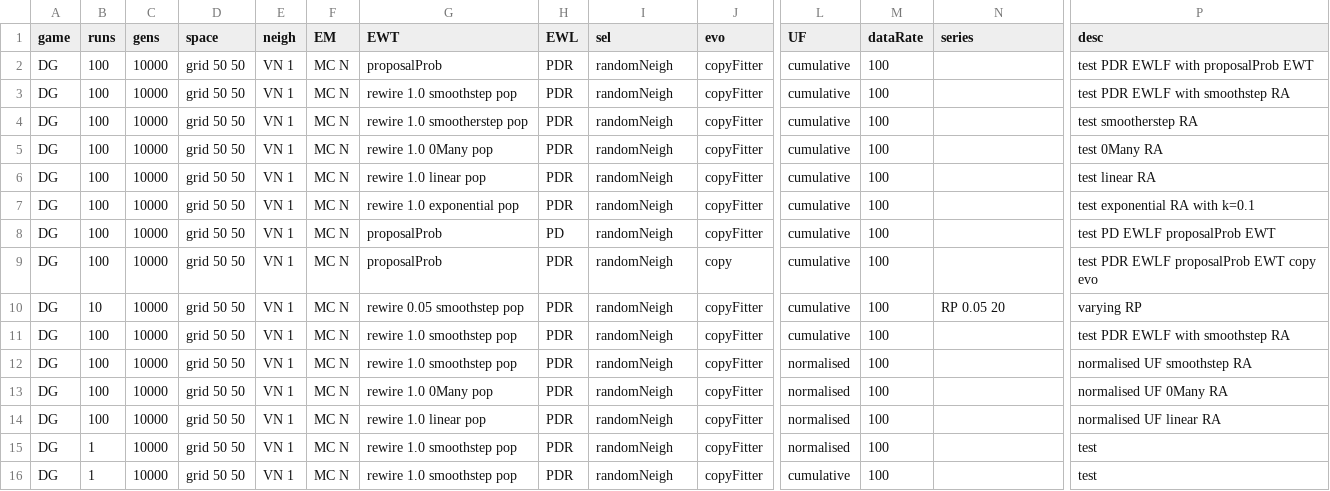
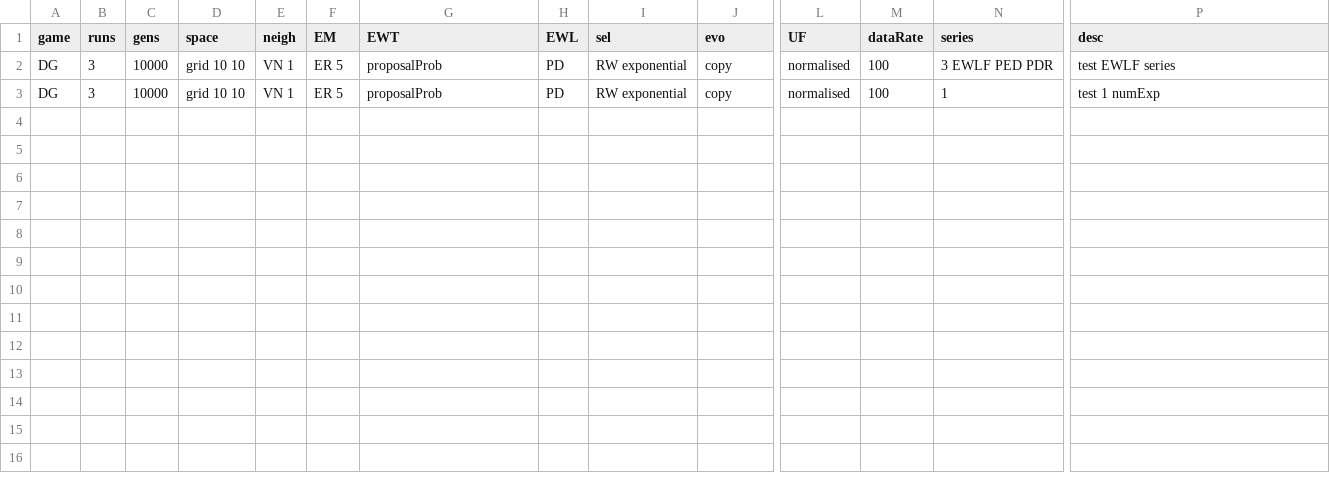
Before and after one commit to EvanORiordan/evoUG2, a CSV file: config.csv, drawn as a sheet; only a part is shown, gaps mark what is left out; removed rows and columns are numbered as before the commit, all else as after; rows hold the shown columns only; the diff names each change by its address in the sheet, - before the commit and + after, or states it on an @@ line.

Commit message:
modify series params configuration, experimentSeries(); add experiment_path field

```diff
--- a/config.csv
+++ b/config.csv
-row 2: DG | 100 | 10000 | grid 50 50 | VN 1 | MC N | proposalProb | PDR | randomNeigh | copyFitter | cumulative | 100 |  | test PDR EWLF with proposalProb EWT
-row 3: DG | 100 | 10000 | grid 50 50 | VN 1 | MC N | rewire 1.0 smoothstep pop | PDR | randomNeigh | copyFitter | cumulative | 100 |  | test PDR EWLF with smoothstep RA
-row 4: DG | 100 | 10000 | grid 50 50 | VN 1 | MC N | rewire 1.0 smootherstep pop | PDR | randomNeigh | copyFitter | cumulative | 100 |  | test smootherstep RA
-row 5: DG | 100 | 10000 | grid 50 50 | VN 1 | MC N | rewire 1.0 0Many pop | PDR | randomNeigh | copyFitter | cumulative | 100 |  | test 0Many RA
-row 6: DG | 100 | 10000 | grid 50 50 | VN 1 | MC N | rewire 1.0 linear pop | PDR | randomNeigh | copyFitter | cumulative | 100 |  | test linear RA
-row 7: DG | 100 | 10000 | grid 50 50 | VN 1 | MC N | rewire 1.0 exponential pop | PDR | randomNeigh | copyFitter | cumulative | 100 |  | test exponential RA with k=0.1
-B2:B3 (runs): 100
+B2:B3 (runs): 3
-D2:D3 (space): grid 50 50
+D2:D3 (space): grid 10 10
-F2:F3 (EM): MC N
+F2:F3 (EM): ER 5
-I2:I3 (sel): randomNeigh
+I2:I3 (sel): RW exponential
-J2 (evo): copyFitter
+J2 (evo): copy
-L2:L3 (UF): cumulative
+L2:L3 (UF): normalised
-N2 (series): (empty)
+N2 (series): 3 EWLF PED PDR
-P2 (desc): test PD EWLF proposalProb EWT
+P2 (desc): test EWLF series
-H3 (EWL): PDR
+H3 (EWL): PD
-N3 (series): (empty)
+N3 (series): 1
-P3 (desc): test PDR EWLF proposalProb EWT copy evo
+P3 (desc): test 1 numExp
-row 10: DG | 10 | 10000 | grid 50 50 | VN 1 | MC N | rewire 0.05 smoothstep pop | PDR | randomNeigh | copyFitter | cumulative | 100 | RP 0.05 20 | varying RP
-row 11: DG | 100 | 10000 | grid 50 50 | VN 1 | MC N | rewire 1.0 smoothstep pop | PDR | randomNeigh | copyFitter | cumulative | 100 |  | test PDR EWLF with smoothstep RA
-row 12: DG | 100 | 10000 | grid 50 50 | VN 1 | MC N | rewire 1.0 smoothstep pop | PDR | randomNeigh | copyFitter | normalised | 100 |  | normalised UF smoothstep RA
-row 13: DG | 100 | 10000 | grid 50 50 | VN 1 | MC N | rewire 1.0 0Many pop | PDR | randomNeigh | copyFitter | normalised | 100 |  | normalised UF 0Many RA
-row 14: DG | 100 | 10000 | grid 50 50 | VN 1 | MC N | rewire 1.0 linear pop | PDR | randomNeigh | copyFitter | normalised | 100 |  | normalised UF linear RA
-row 15: DG | 1 | 10000 | grid 50 50 | VN 1 | MC N | rewire 1.0 smoothstep pop | PDR | randomNeigh | copyFitter | normalised | 100 |  | test
-row 16: DG | 1 | 10000 | grid 50 50 | VN 1 | MC N | rewire 1.0 smoothstep pop | PDR | randomNeigh | copyFitter | cumulative | 100 |  | test
```
Also changed, not shown: 1 other file.
